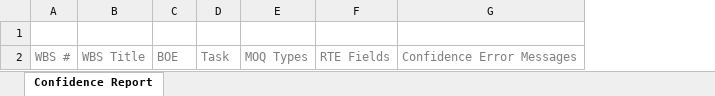
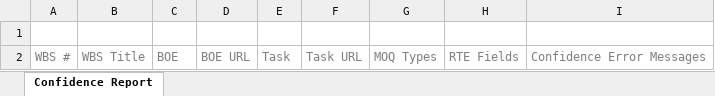
Before and after one commit to kevin-luddy/winter20260115, an Excel workbook: GenBOE/GenBOE.Web/Templates/Export/ConfidenceReport.xlsx, sheet Confidence Report, drawn as a sheet; values as stored, in another font and other column widths than the file's, no borders; the diff names each change by its address in the sheet, - before the commit and + after, or states it on an @@ line.

```diff
--- a/GenBOE/GenBOE.Web/Templates/Export/ConfidenceReport.xlsx (sheet Confidence Report)
+++ b/GenBOE/GenBOE.Web/Templates/Export/ConfidenceReport.xlsx (sheet Confidence Report)
+column D, row 2: BOE URL
+column F, row 2: Task URL
```
Also changed, not shown: 7 other files.
